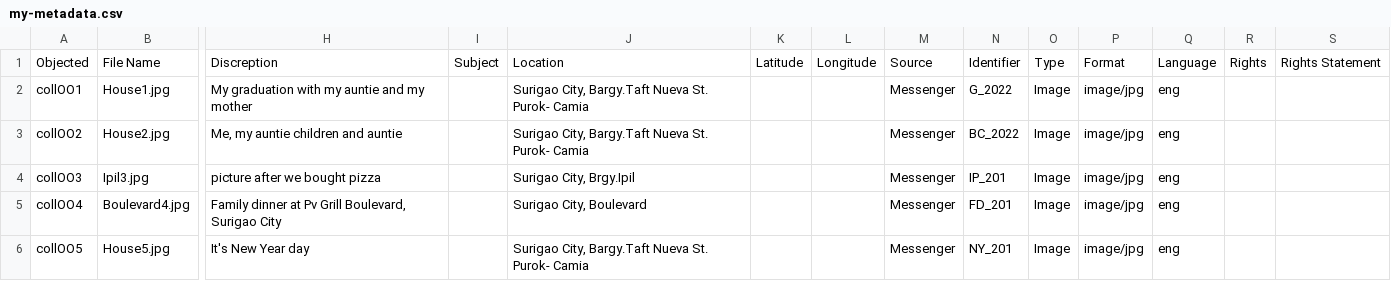
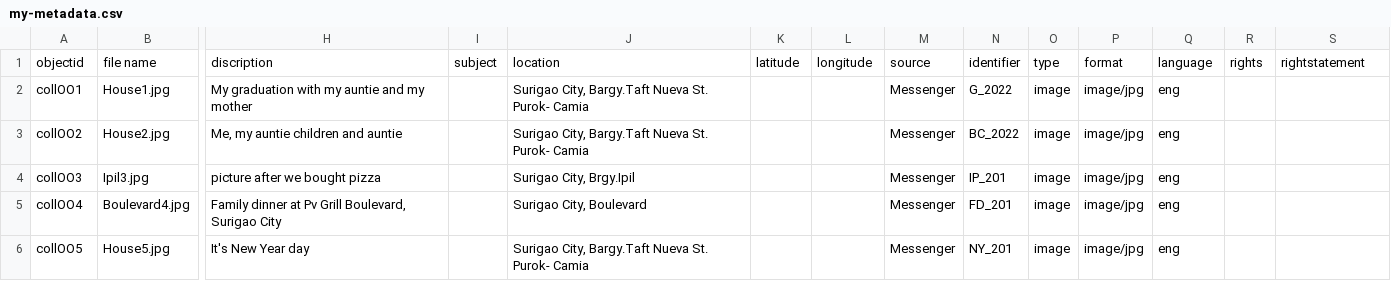
Before and after one commit to Zveena/memories, a CSV file: _data/my-metadata.csv, drawn as a sheet; only a part is shown, gaps mark what is left out; removed rows and columns are numbered as before the commit, all else as after; rows hold the shown columns only; the diff names each change by its address in the sheet, - before the commit and + after, or states it on an @@ line.

Commit message:
upload my-metadata

```diff
--- a/_data/my-metadata.csv
+++ b/_data/my-metadata.csv
-row 1: Objected | File Name | Discreption | Subject | Location | Latitude | Longitude | Source | Identifier | Type | Format | Language | Rights | Rights Statement
+row 1: objectid | file name | discription | subject | location | latitude | longitude | source | identifier | type | format | language | rights | rightstatement
-O2:O6: Image
+O2:O6: image
```
